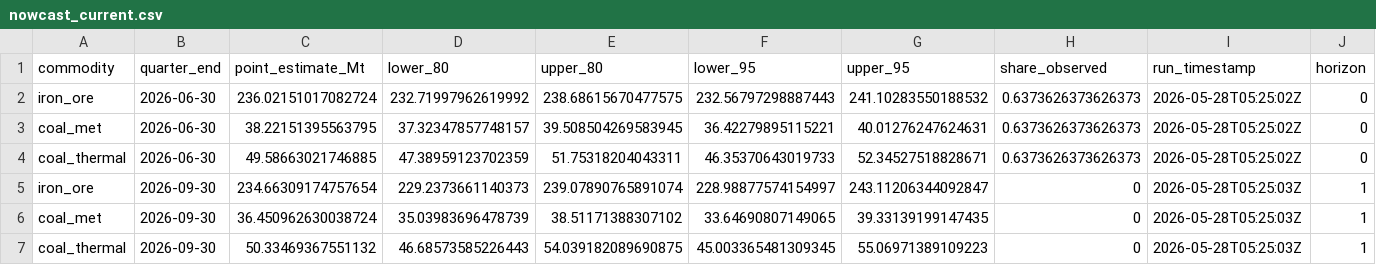
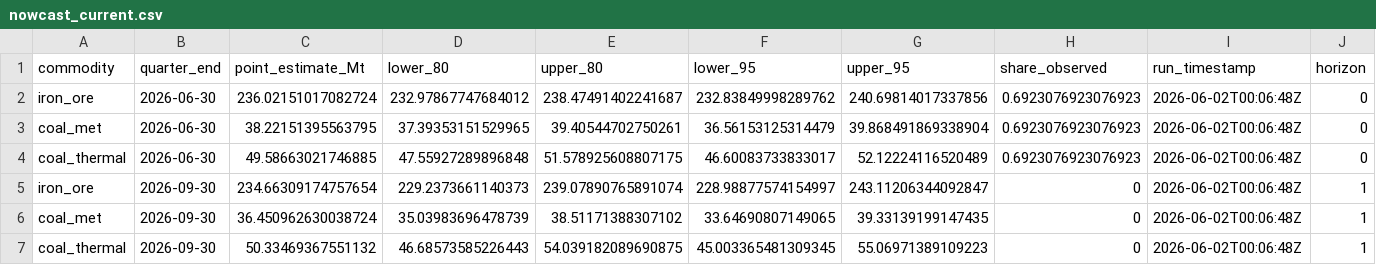
Before and after one commit to DavidAStephan/ResourceExplorer, a CSV file: site/data/nowcast_current.csv, drawn as a sheet; only a part is shown; the diff names each change by its address in the sheet, - before the commit and + after, or states it on an @@ line.

```diff
--- a/site/data/nowcast_current.csv
+++ b/site/data/nowcast_current.csv
-D2 (lower_80): 232.71997962619992
+D2 (lower_80): 232.97867747684012
-E2 (upper_80): 238.68615670477575
+E2 (upper_80): 238.47491402241687
-F2 (lower_95): 232.56797298887443
+F2 (lower_95): 232.83849998289762
-G2 (upper_95): 241.10283550188532
+G2 (upper_95): 240.69814017337856
-H2:H4 (share_observed): 0.6373626373626373
+H2:H4 (share_observed): 0.6923076923076923
-I2:I4 (run_timestamp): 2026-05-28T05:25:02Z
+I2:I4 (run_timestamp): 2026-06-02T00:06:48Z
-D3 (lower_80): 37.32347857748157
+D3 (lower_80): 37.39353151529965
-E3 (upper_80): 39.508504269583945
+E3 (upper_80): 39.40544702750261
-F3 (lower_95): 36.42279895115221
+F3 (lower_95): 36.56153125314479
-G3 (upper_95): 40.01276247624631
+G3 (upper_95): 39.868491869338904
-D4 (lower_80): 47.38959123702359
+D4 (lower_80): 47.55927289896848
-E4 (upper_80): 51.75318204043311
+E4 (upper_80): 51.578925608807175
-F4 (lower_95): 46.35370643019733
+F4 (lower_95): 46.60083733833017
-G4 (upper_95): 52.34527518828671
+G4 (upper_95): 52.12224116520489
-I5:I7 (run_timestamp): 2026-05-28T05:25:03Z
+I5:I7 (run_timestamp): 2026-06-02T00:06:48Z
```
Also changed, not shown: site/data/nowcast_chain_vol.csv, 7 other files.
